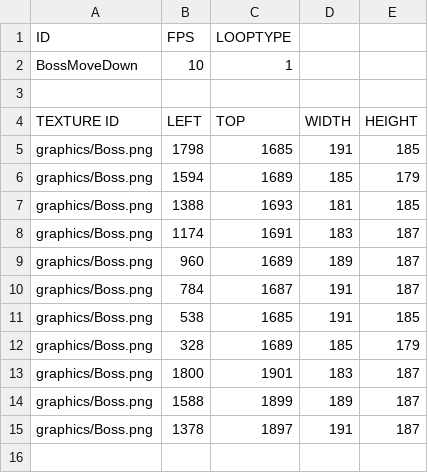
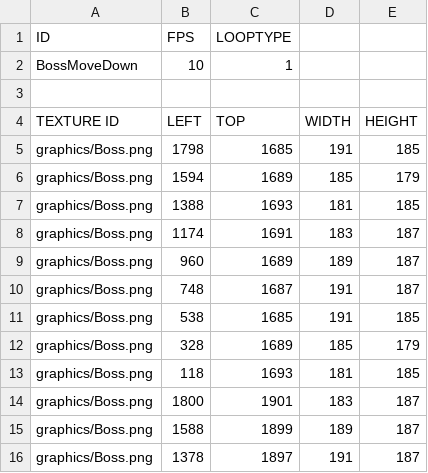
Before and after one commit to Kimhaejun1012/SFML_Personal-project, a CSV file: personal project-bin/monstercsv/BossMoveDown.csv, drawn as a sheet.

```diff
--- a/personal project-bin/monstercsv/BossMoveDown.csv
+++ b/personal project-bin/monstercsv/BossMoveDown.csv
@@ -9,5 +9,6 @@ graphics/Boss.png,1174,1691,183,187
 graphics/Boss.png,960,1689,189,187
-graphics/Boss.png,784,1687,191,187
+graphics/Boss.png,748,1687,191,187
 graphics/Boss.png,538,1685,191,185
 graphics/Boss.png,328,1689,185,179
+graphics/Boss.png,118,1693,181,185
 graphics/Boss.png,1800,1901,183,187
```
Also changed, not shown: personal project-bin/monstercsv/GoombaDie.csv, personal project-bin/scripts/DefaultResourceList.csv, 6 other files.
